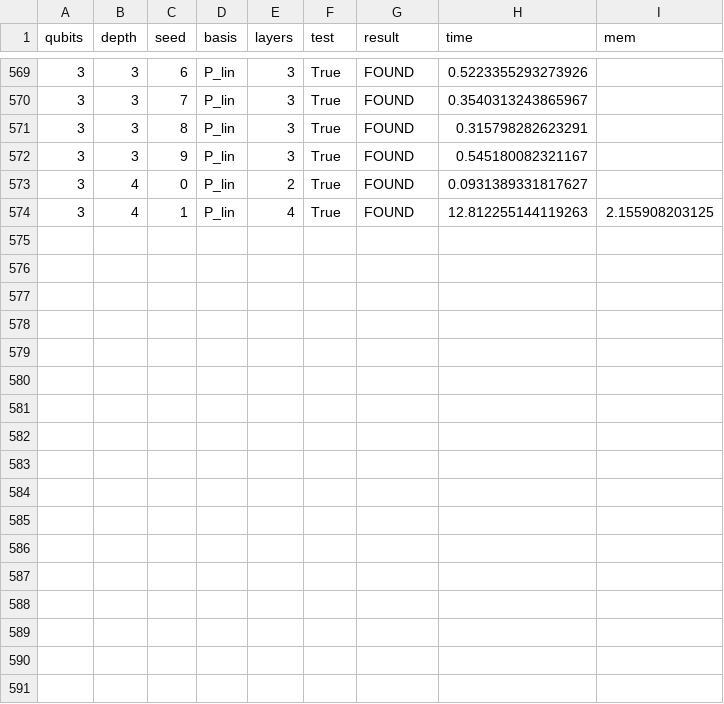
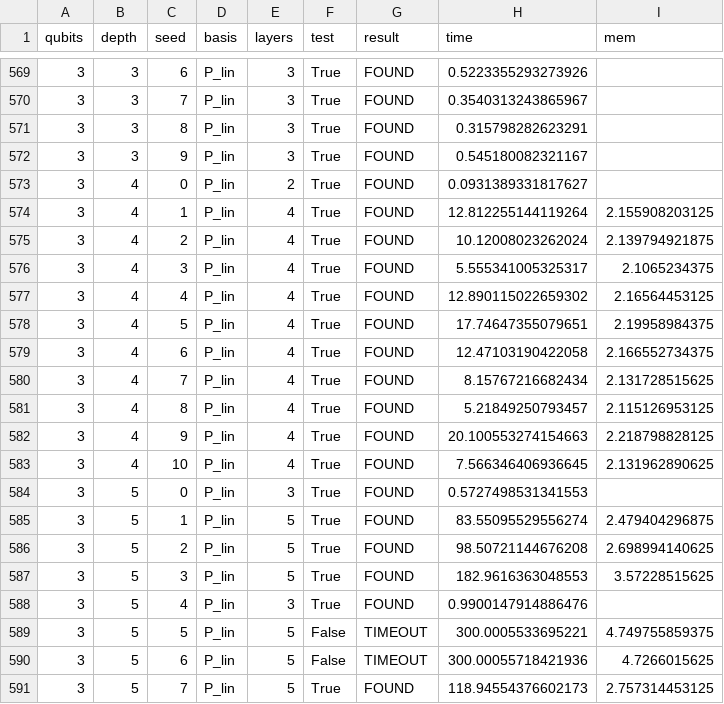
Before and after one commit to System-Verification-Lab/Quokka-Sharp, a CSV file: experiment/run_benchmarks/results/synthesis.csv, drawn as a sheet; only a part is shown, gaps mark what is left out.

```diff
--- a/experiment/run_benchmarks/results/synthesis.csv
+++ b/experiment/run_benchmarks/results/synthesis.csv
@@ -573,2 +573,19 @@ qubits,depth,seed,basis,layers,test,result,time,mem
 3,4,0,P_lin,2,True,FOUND,0.0931389331817627,
-3,4,1,P_lin,4,True,FOUND,12.812255144119263,2.155908203125
+3,4,1,P_lin,4,True,FOUND,12.812255144119264,2.155908203125
+3,4,2,P_lin,4,True,FOUND,10.12008023262024,2.139794921875
+3,4,3,P_lin,4,True,FOUND,5.555341005325317,2.1065234375
+3,4,4,P_lin,4,True,FOUND,12.890115022659302,2.16564453125
+3,4,5,P_lin,4,True,FOUND,17.74647355079651,2.19958984375
+3,4,6,P_lin,4,True,FOUND,12.47103190422058,2.166552734375
+3,4,7,P_lin,4,True,FOUND,8.15767216682434,2.131728515625
+3,4,8,P_lin,4,True,FOUND,5.21849250793457,2.115126953125
+3,4,9,P_lin,4,True,FOUND,20.100553274154663,2.218798828125
+3,4,10,P_lin,4,True,FOUND,7.566346406936645,2.131962890625
+3,5,0,P_lin,3,True,FOUND,0.5727498531341553,
+3,5,1,P_lin,5,True,FOUND,83.55095529556274,2.479404296875
+3,5,2,P_lin,5,True,FOUND,98.50721144676208,2.698994140625
+3,5,3,P_lin,5,True,FOUND,182.9616363048553,3.57228515625
+3,5,4,P_lin,3,True,FOUND,0.9900147914886476,
+3,5,5,P_lin,5,False,TIMEOUT,300.0005533695221,4.749755859375
+3,5,6,P_lin,5,False,TIMEOUT,300.00055718421936,4.7266015625
+3,5,7,P_lin,5,True,FOUND,118.94554376602173,2.757314453125
```
Also changed, not shown: 2 other files.
